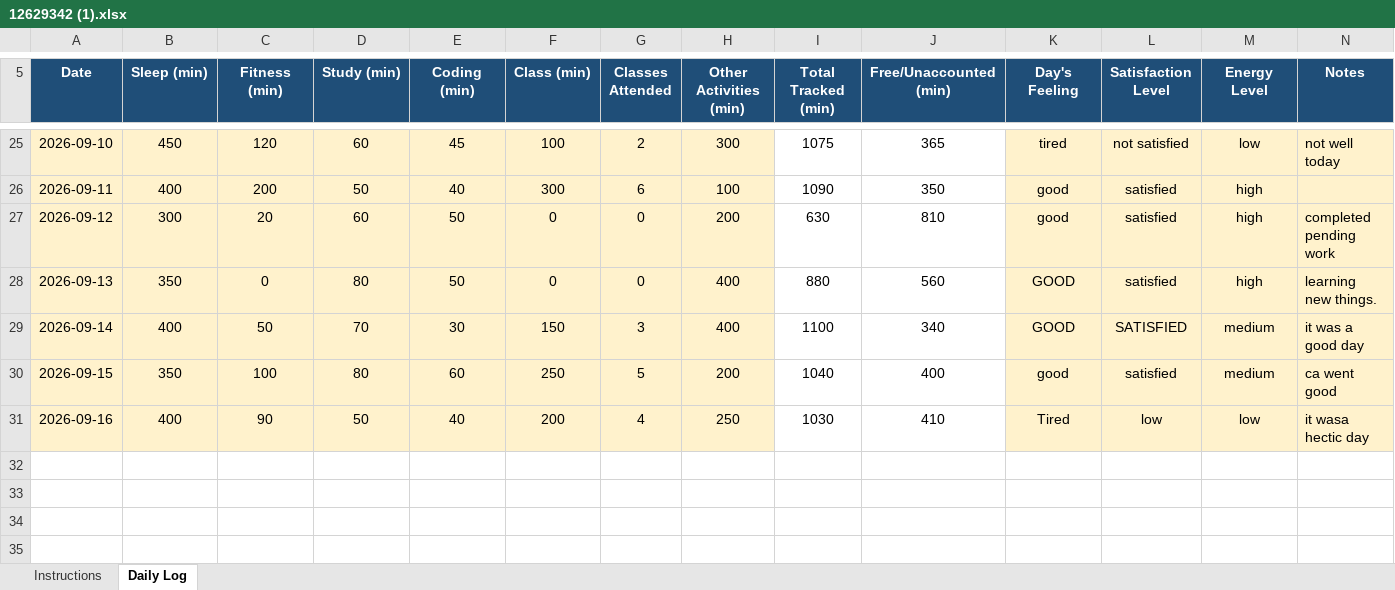
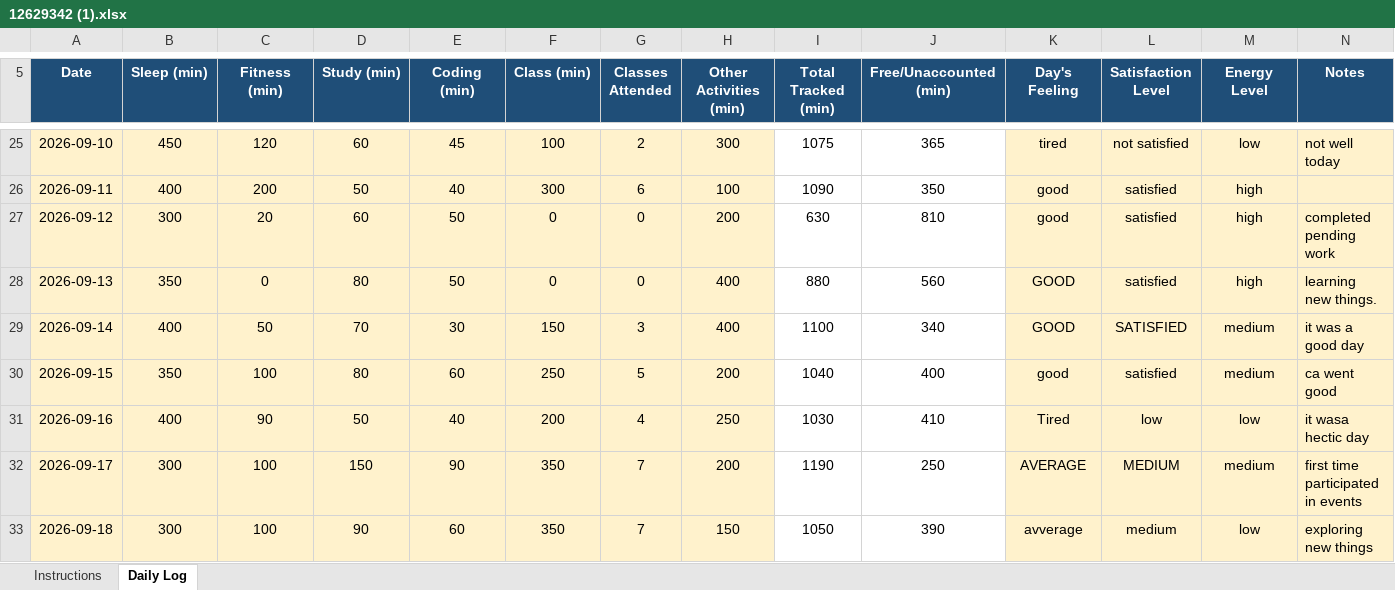
Before and after one commit to BhumikaChawla53/CAP776-Daily-Work, an Excel workbook: 12629342 (1).xlsx, sheet Daily Log, drawn as a sheet; only a part is shown, gaps mark what is left out; values as stored, in another font and other column widths than the file's, no borders; conditional formats not drawn; the diff names each change by its address in the sheet, - before the commit and + after, or states it on an @@ line.

Commit message:
Add files via upload

```diff
--- a/12629342 (1).xlsx (sheet Daily Log)
+++ b/12629342 (1).xlsx (sheet Daily Log)
+row 32: 2026-09-17 | 300 | 100 | 150 | 90 | 350 | 7 | 200 | 1190 | 250 | AVERAGE | MEDIUM | medium | first time participated in events
+row 33: 2026-09-18 | 300 | 100 | 90 | 60 | 350 | 7 | 150 | 1050 | 390 | avverage | medium | low | exploring new things
```
